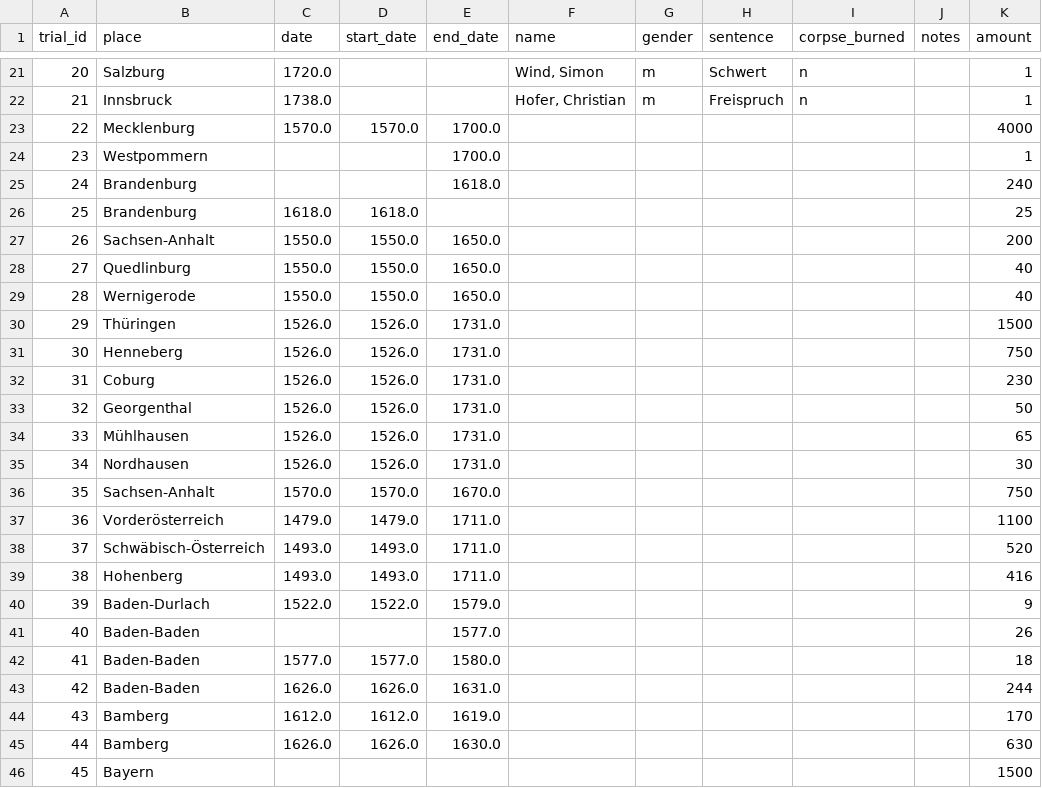
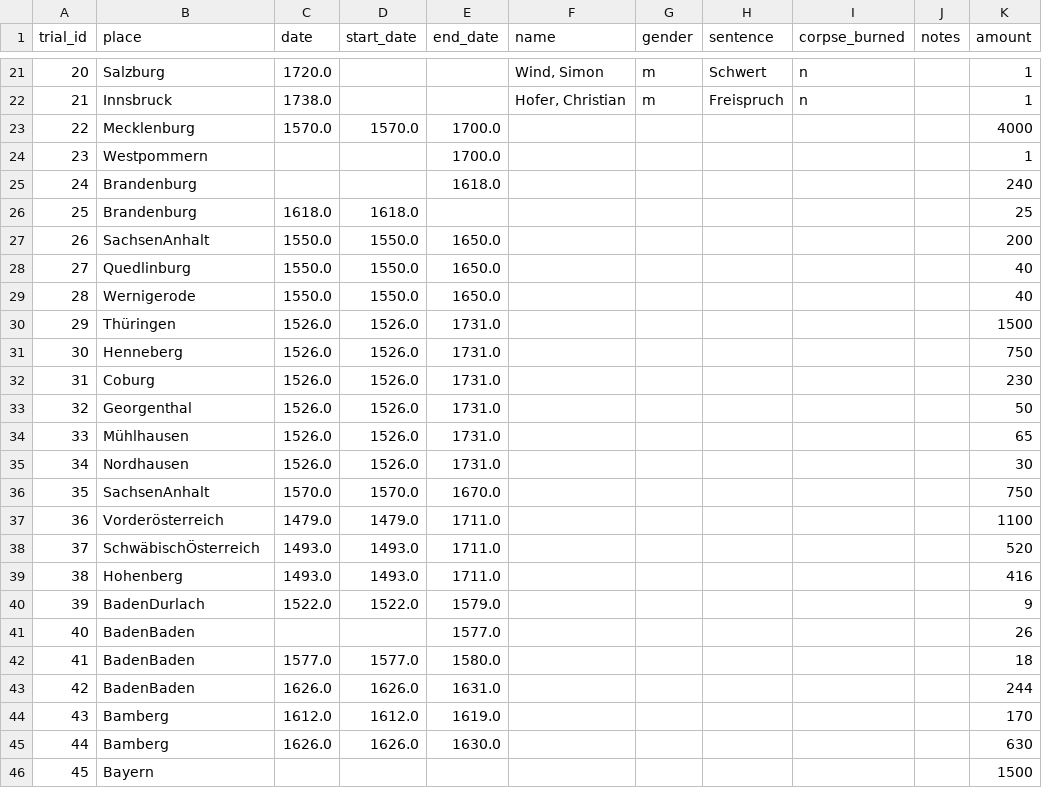
Before and after one commit to L-Bieber/hexenhammer, a CSV file: public/tables/witch_trials_combined.csv, drawn as a sheet; only a part is shown, gaps mark what is left out.

Commit message:
Added new Places

```diff
--- a/public/tables/witch_trials_combined.csv
+++ b/public/tables/witch_trials_combined.csv
@@ -26,3 +26,3 @@ trial_id,place,date,start_date,end_date,name,gender,sentence,corpse_burned,notes
 25,Brandenburg,1618.0,1618.0,,,,,,,25
-26,Sachsen-Anhalt,1550.0,1550.0,1650.0,,,,,,200
+26,SachsenAnhalt,1550.0,1550.0,1650.0,,,,,,200
 27,Quedlinburg,1550.0,1550.0,1650.0,,,,,,40
@@ -35,10 +35,10 @@ trial_id,place,date,start_date,end_date,name,gender,sentence,corpse_burned,notes
 34,Nordhausen,1526.0,1526.0,1731.0,,,,,,30
-35,Sachsen-Anhalt,1570.0,1570.0,1670.0,,,,,,750
+35,SachsenAnhalt,1570.0,1570.0,1670.0,,,,,,750
 36,Vorderösterreich,1479.0,1479.0,1711.0,,,,,,1100
-37,Schwäbisch-Österreich,1493.0,1493.0,1711.0,,,,,,520
+37,SchwäbischÖsterreich,1493.0,1493.0,1711.0,,,,,,520
 38,Hohenberg,1493.0,1493.0,1711.0,,,,,,416
-39,Baden-Durlach,1522.0,1522.0,1579.0,,,,,,9
-40,Baden-Baden,,,1577.0,,,,,,26
-41,Baden-Baden,1577.0,1577.0,1580.0,,,,,,18
-42,Baden-Baden,1626.0,1626.0,1631.0,,,,,,244
+39,BadenDurlach,1522.0,1522.0,1579.0,,,,,,9
+40,BadenBaden,,,1577.0,,,,,,26
+41,BadenBaden,1577.0,1577.0,1580.0,,,,,,18
+42,BadenBaden,1626.0,1626.0,1631.0,,,,,,244
 43,Bamberg,1612.0,1612.0,1619.0,,,,,,170
```
Also changed, not shown: public/tables/witch_trials_new.csv, 2 other files.
